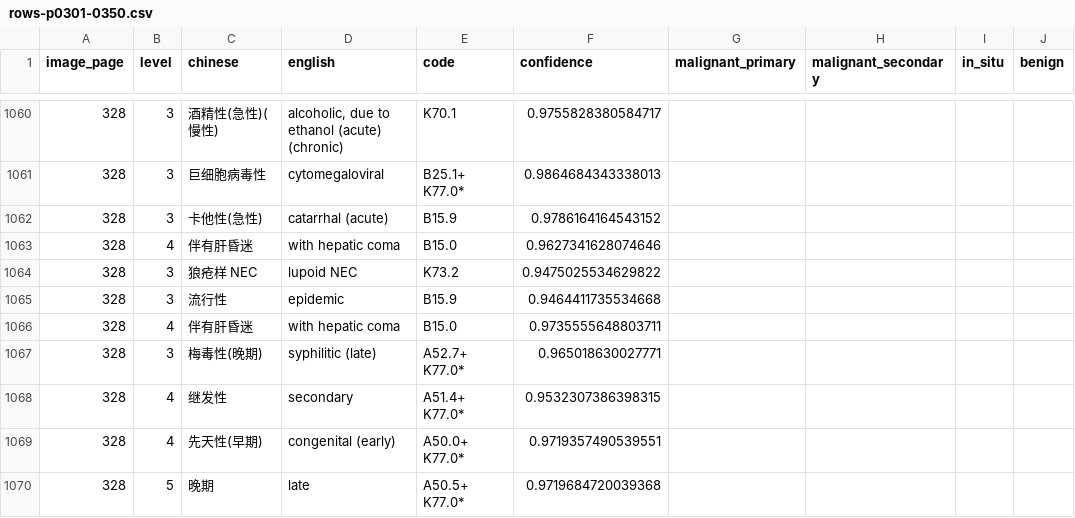
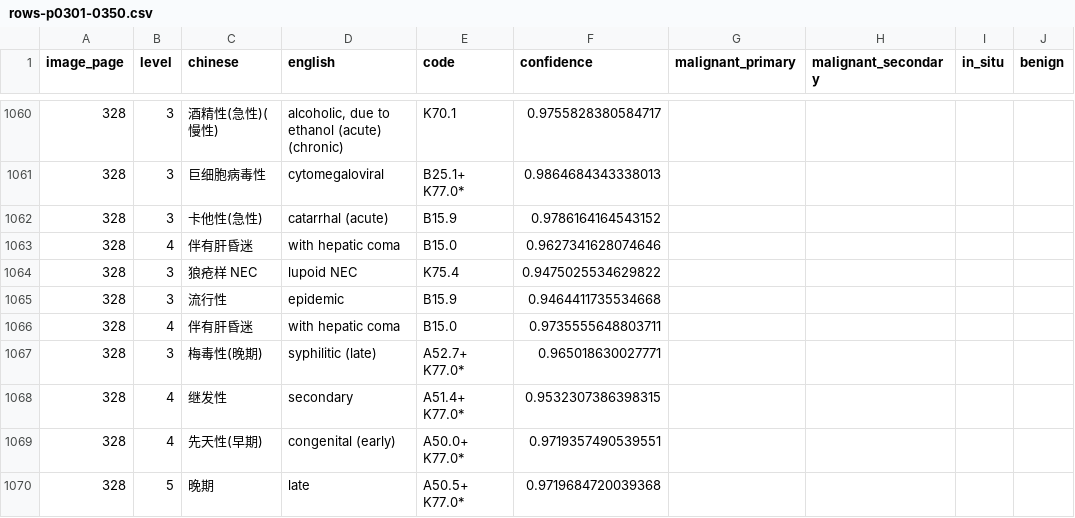
Before and after one commit to qweaszxcdf/icd10-index, a CSV file: data/source/rows-p0301-0350.csv, drawn as a sheet; only a part is shown, gaps mark what is left out; the diff names each change by its address in the sheet, - before the commit and + after, or states it on an @@ line.

```diff
--- a/data/source/rows-p0301-0350.csv
+++ b/data/source/rows-p0301-0350.csv
-E1064 (code): K73.2
+E1064 (code): K75.4
```
Also changed, not shown: data/source/rows-p0351-0400.csv.
